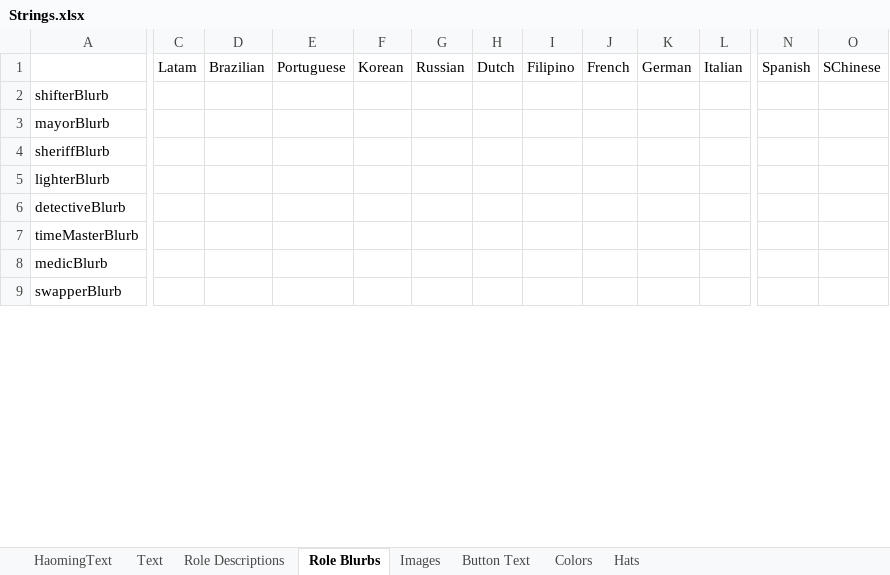
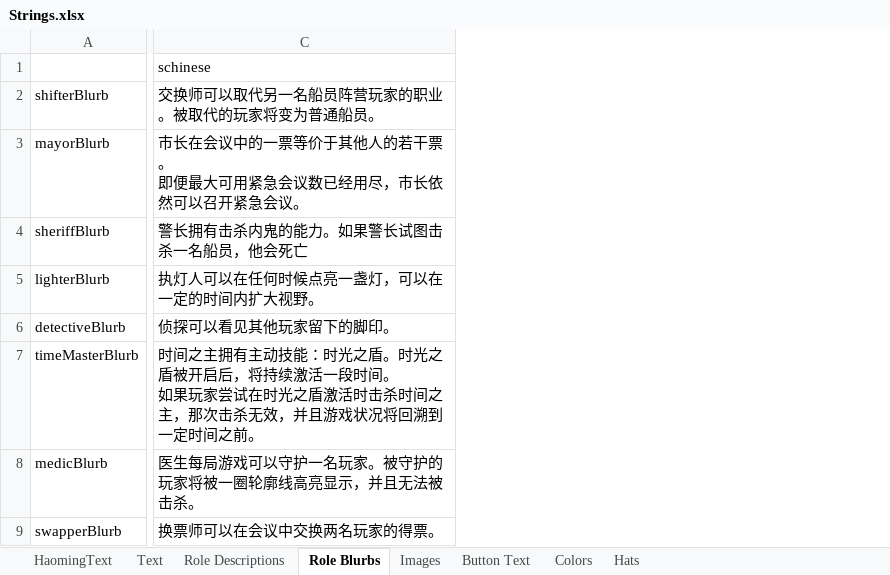
Before and after one commit to tomarai/TheOtherRoles, an Excel workbook: Strings.xlsx, sheet Role Blurbs, drawn as a sheet; only a part is shown, gaps mark what is left out; values as stored, in another font and other column widths than the file's, no borders; removed rows and columns are numbered as before the commit, all else as after; ↵ is a line break in a cell; the diff covers the shown part only; the diff names each change by its address in the sheet, - before the commit and + after, or states it on an @@ line.

```diff
--- a/Strings.xlsx (sheet Role Blurbs)
+++ b/Strings.xlsx (sheet Role Blurbs)
-column C (Latam), empty
-column D (Brazilian), empty
-column E (Portuguese), empty
-column F (Korean), empty
-column G (Russian), empty
-column H (Dutch), empty
-column I (Filipino), empty
-column J (French), empty
-column K (German), empty
-column L (Italian), empty
+column C (schinese), rows 2-9: 交换师可以取代另一名船员阵营玩家的职业。被取代的玩家将变为普通船员。 | 市长在会议中的一票等价于其他人的若干票。 ↵ 即便最大可用紧急会议数已经用尽，市长依然可以召开紧急会议。 | 警长拥有击杀内鬼的能力。如果警长试图击杀一名船员，他会死亡 | 执灯人可以在任何时候点亮一盏灯，可以在一定的时间内扩大视野。 | 侦探可以看见其他玩家留下的脚印。 | 时间之主拥有主动技能：时光之盾。时光之盾被开启后，将持续激活一段时间。 ↵ 如果玩家尝试在时光之盾激活时击杀时间之主，那次击杀无效，并且游戏状况将回溯到一定时间之前。 | 医生每局游戏可以守护一名玩家。被守护的玩家将被一圈轮廓线高亮显示，并且无法被击杀。 | 换票师可以在会议中交换两名玩家的得票。
-column N (Spanish), empty
-column O (SChinese), empty
```
Also changed, not shown: 2 removed columns elsewhere in this sheet, sheet HaomingText, sheet Role Descriptions, sheet Text, sheet Hats, sheet Button Text, sheet Colors, 1 other file.
